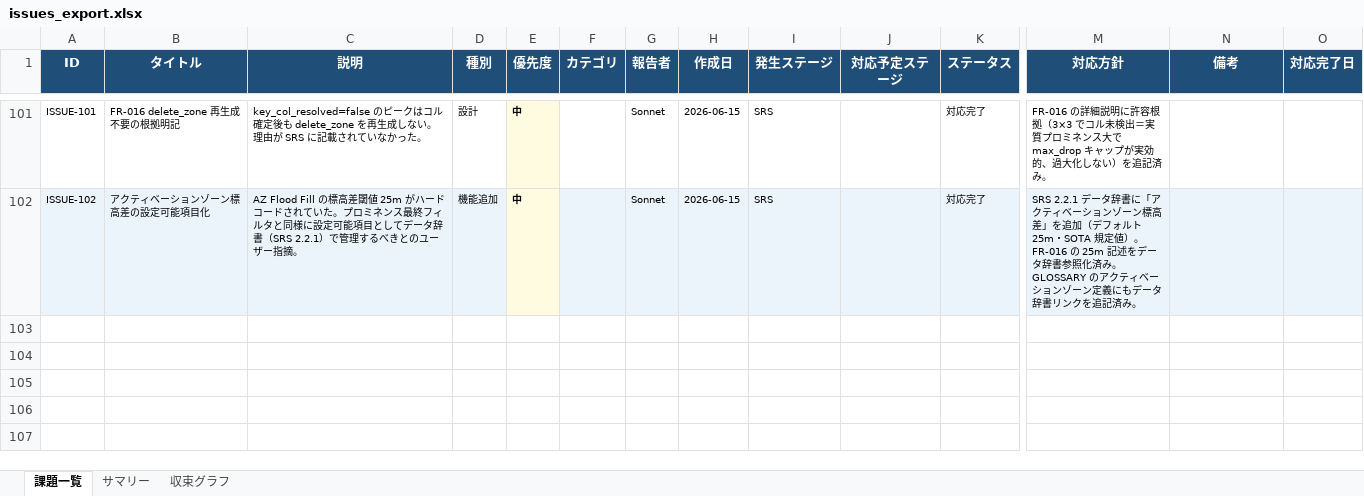
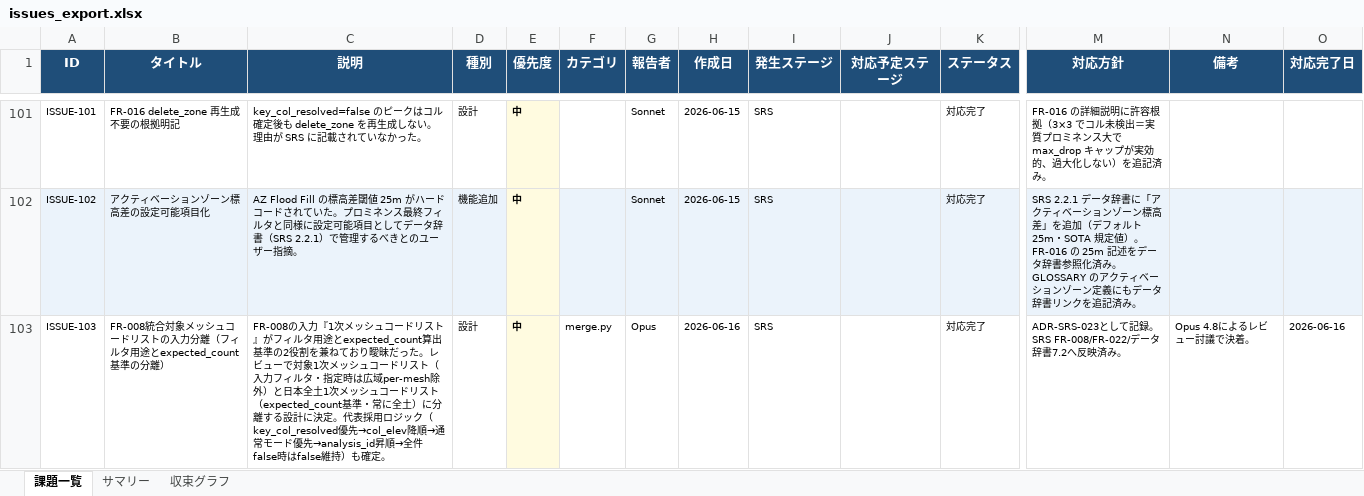
Before and after one commit to JJ1XGO/findsummits, an Excel workbook: mgmt/tracker/reports/issues_export.xlsx, sheet 課題一覧, drawn as a sheet; only a part is shown, gaps mark what is left out; values as stored, in another font and other column widths than the file's, no borders; rows hold the shown columns only; the diff names each change by its address in the sheet, - before the commit and + after, or states it on an @@ line.

Commit message:
docs(srs): FR-008 レビュー反映 — 入力2リスト分離・統合対象ルール・代表採用ロジック確定（ADR-SRS-023）
per-mesh CSV 統合の入力『1次メッシュコードリスト』がフィルタ用途と
expected_count 算出基準の2役割を兼ねていた曖昧さを解消。
対象1次メッシュコードリスト（入力フィルタ・指定時は広域per-mesh除外）と
日本全土1次メッシュコードリスト（expected_count基準・常に全土）に分離し、
代表採用ロジック（key_col_resolved優先→col_elev降順→通常モード優先→
analysis_id昇順→全件false時はfalse維持）を完全定義した。
FR-022のループ内再実行挙動・データ辞書7.2・merged_peak.csv保存先パスも整合反映。
ISSUE-103登録・対応完了、todo.mdの関連項目（元ISSUE-016）を更新。

```diff
--- a/mgmt/tracker/reports/issues_export.xlsx (sheet 課題一覧)
+++ b/mgmt/tracker/reports/issues_export.xlsx (sheet 課題一覧)
+row 103: ISSUE-103 | FR-008統合対象メッシュコードリストの入力分離（フィルタ用途とexpected_count基準の分離） | FR-008の入力『1次メッシュコードリスト』がフィルタ用途とexpected_count算出基準の2役割を兼ねており曖昧だった。レビューで対象1次メッシュコードリスト（入力フィルタ・指定時は広域per-mesh除外）と日本全土1次メッシュコードリスト（expected_count基準・常に全土）に分離する設計に決定。代表採用ロジック（key_col_resolved優先→col_elev降順→通常モード優先→analysis_id昇順→全件false時はfalse維持）も確定。 | 設計 | 中 | merge.py | Opus | 2026-06-16 | SRS |  | 対応完了 | ADR-SRS-023として記録。SRS FR-008/FR-022/データ辞書7.2へ反映済み。 | Opus 4.8によるレビュー討議で決着。 | 2026-06-16
```
Also changed, not shown: sheet サマリー, sheet 収束グラフ, charts or pictures, 4 other files.
